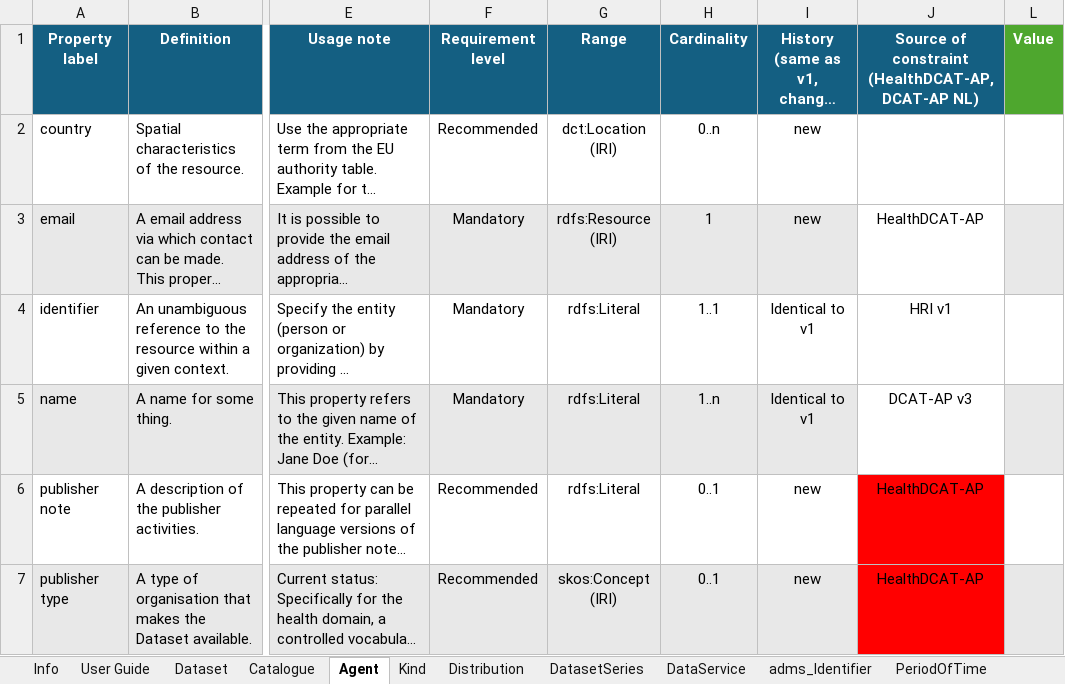
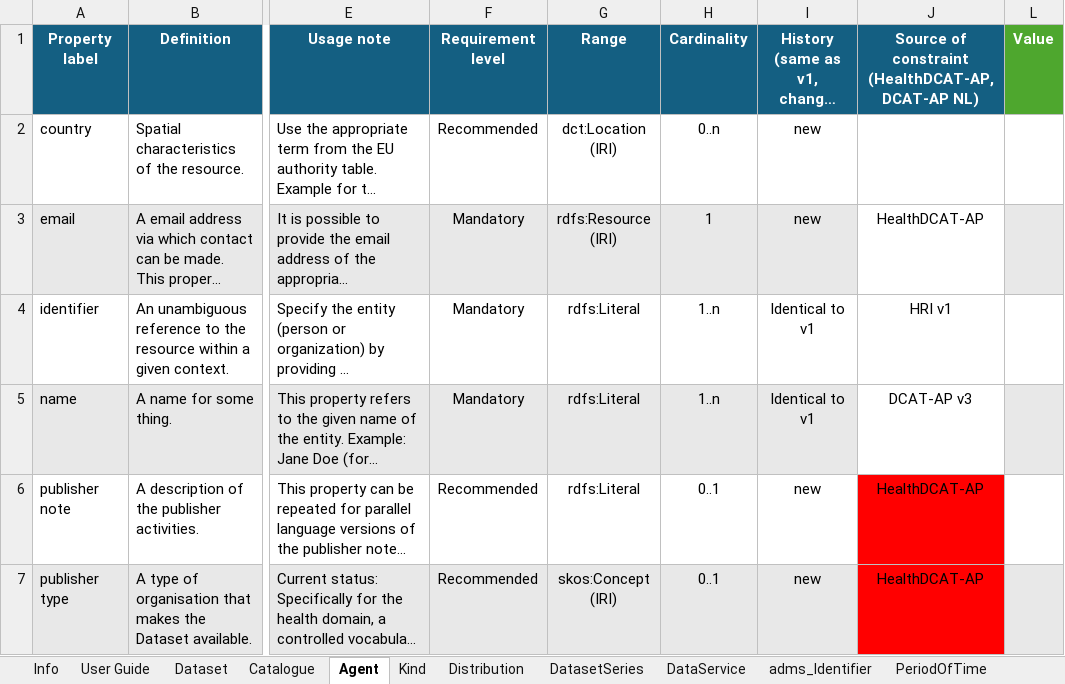
Before and after one commit to Health-RI/health-ri-metadata, an Excel workbook: Documents/Pre-release_metadata_CoreGenericHealth_p2.xlsx, sheet Agent, drawn as a sheet; only a part is shown, gaps mark what is left out; long unchanged cells end in …; values as stored, in another font and other column widths than the file's, no borders; conditional formats not drawn; the diff names each change by its address in the sheet, - before the commit and + after, or states it on an @@ line.

Commit message:
Update Pre-release_metadata_CoreGenericHealth_p2.xlsx

```diff
--- a/Documents/Pre-release_metadata_CoreGenericHealth_p2.xlsx (sheet Agent)
+++ b/Documents/Pre-release_metadata_CoreGenericHealth_p2.xlsx (sheet Agent)
-H4 (Cardinality): 1..1
+H4 (Cardinality): 1..n
```
